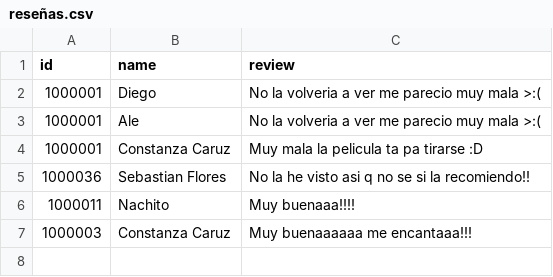
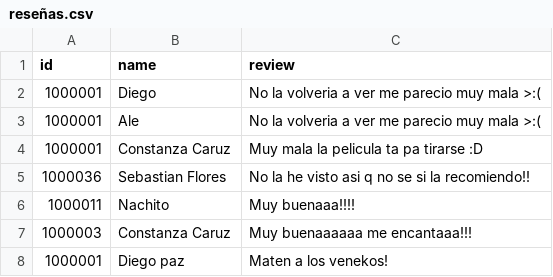
Before and after one commit to T1Purin/Solemne_3, a CSV file: Archivos/reseñas.csv, drawn as a sheet; the diff names each change by its address in the sheet, - before the commit and + after, or states it on an @@ line.

Commit message:
Añadir nueva reseña

```diff
--- a/Archivos/reseñas.csv
+++ b/Archivos/reseñas.csv
+row 8: 1000001 | Diego paz | Maten a los venekos!
```
